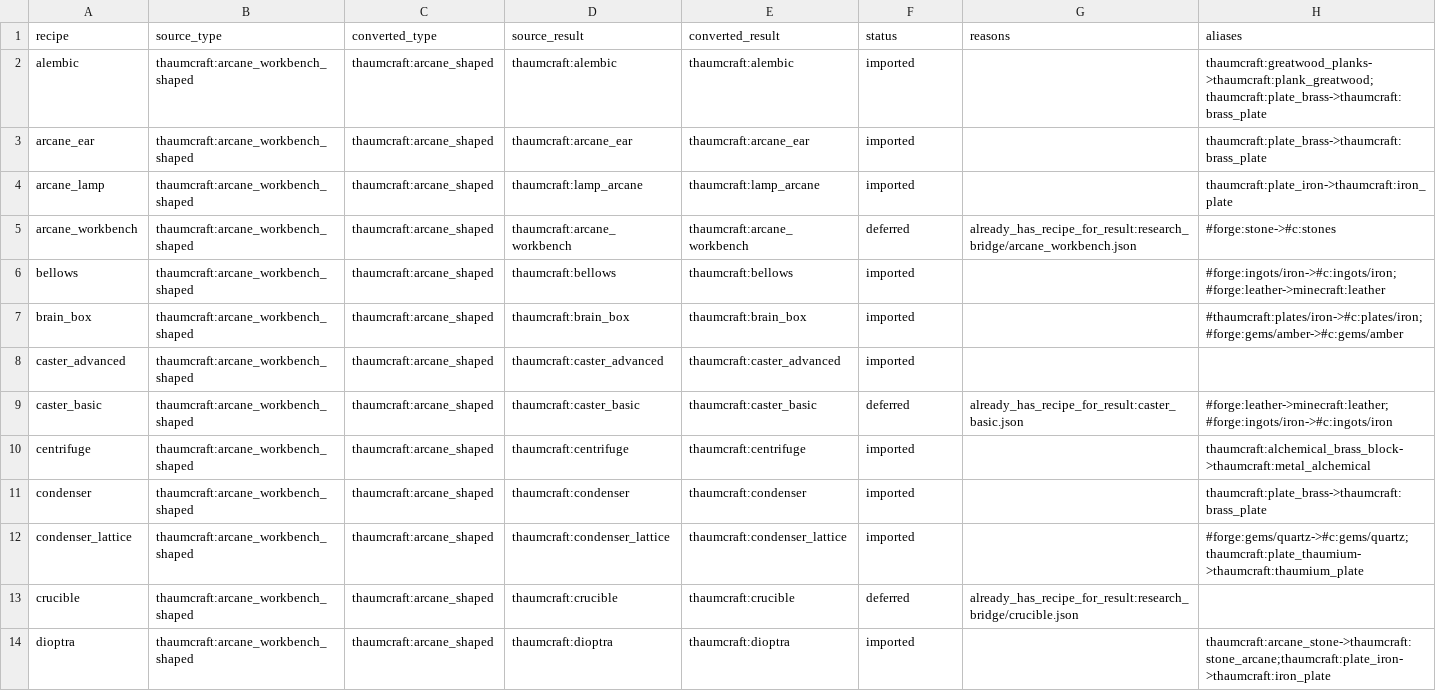
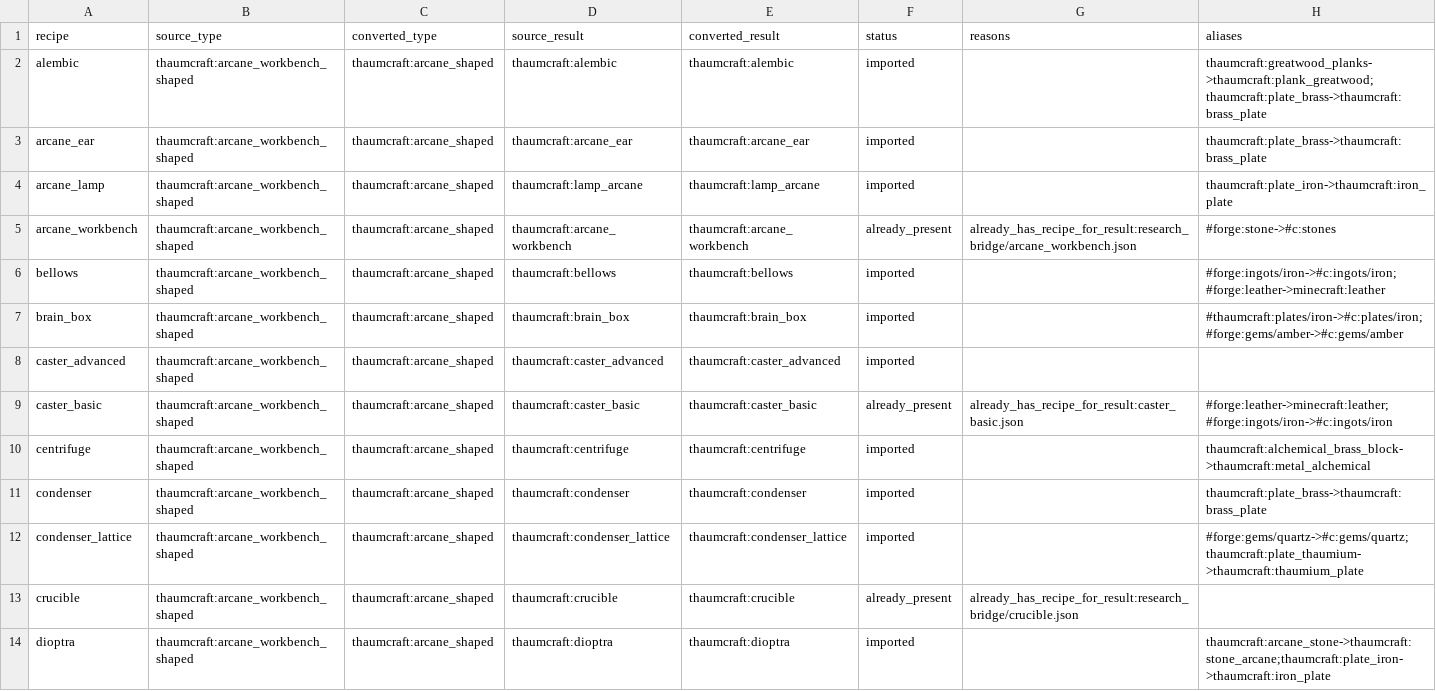
Before and after one commit to MrMartexX/unofficial-thaumcraft6-neoforge-1.21.1-port, a CSV file: 06_docs/shobie_1_20_arcane_recipe_catalog.csv, drawn as a sheet; only a part is shown; the diff covers the shown part only.

```diff
--- a/06_docs/shobie_1_20_arcane_recipe_catalog.csv
+++ b/06_docs/shobie_1_20_arcane_recipe_catalog.csv
@@ -5 +5 @@ arcane_lamp,thaumcraft:arcane_workbench_shaped,thaumcraft:arcane_shaped,thaumcra
-arcane_workbench,thaumcraft:arcane_workbench_shaped,thaumcraft:arcane_shaped,thaumcraft:arcane_workbench,thaumcraft:arcane_workbench,deferred,already_has_recipe_for_result:research_bridge/arcane_workbench.json,#forge:stone->#c:stones
+"arcane_workbench","thaumcraft:arcane_workbench_shaped","thaumcraft:arcane_shaped","thaumcraft:arcane_workbench","thaumcraft:arcane_workbench","already_present","already_has_recipe_for_result:research_bridge/arcane_workbench.json","#forge:stone->#c:stones"
@@ -9 +9 @@ caster_advanced,thaumcraft:arcane_workbench_shaped,thaumcraft:arcane_shaped,thau
-caster_basic,thaumcraft:arcane_workbench_shaped,thaumcraft:arcane_shaped,thaumcraft:caster_basic,thaumcraft:caster_basic,deferred,already_has_recipe_for_result:caster_basic.json,#forge:leather->minecraft:leather;#forge:ingots/iron->#c:ingots/iron
+"caster_basic","thaumcraft:arcane_workbench_shaped","thaumcraft:arcane_shaped","thaumcraft:caster_basic","thaumcraft:caster_basic","already_present","already_has_recipe_for_result:caster_basic.json","#forge:leather->minecraft:leather;#forge:ingots/iron->#c:ingots/iron"
@@ -13 +13 @@ condenser_lattice,thaumcraft:arcane_workbench_shaped,thaumcraft:arcane_shaped,th
-crucible,thaumcraft:arcane_workbench_shaped,thaumcraft:arcane_shaped,thaumcraft:crucible,thaumcraft:crucible,deferred,already_has_recipe_for_result:research_bridge/crucible.json,
+"crucible","thaumcraft:arcane_workbench_shaped","thaumcraft:arcane_shaped","thaumcraft:crucible","thaumcraft:crucible","already_present","already_has_recipe_for_result:research_bridge/crucible.json",""
```
Also changed, not shown: 29 edited cells elsewhere in this file, 06_docs/shobie_1_20_recipe_catalog.csv, 13 other files.
